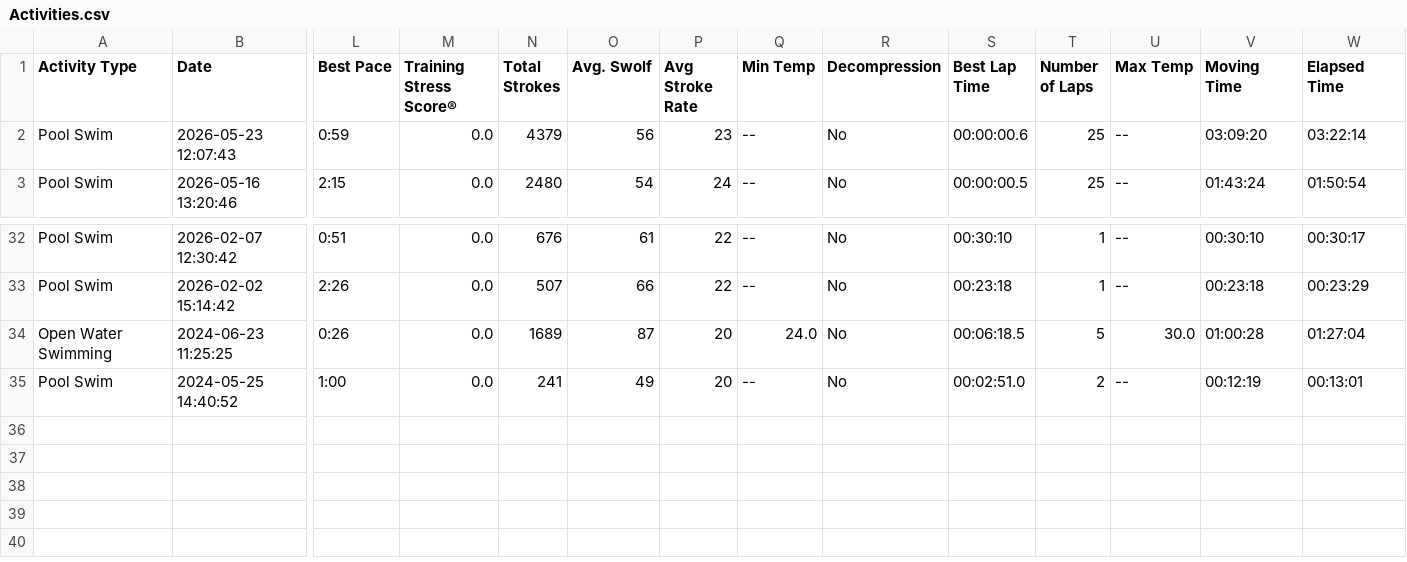
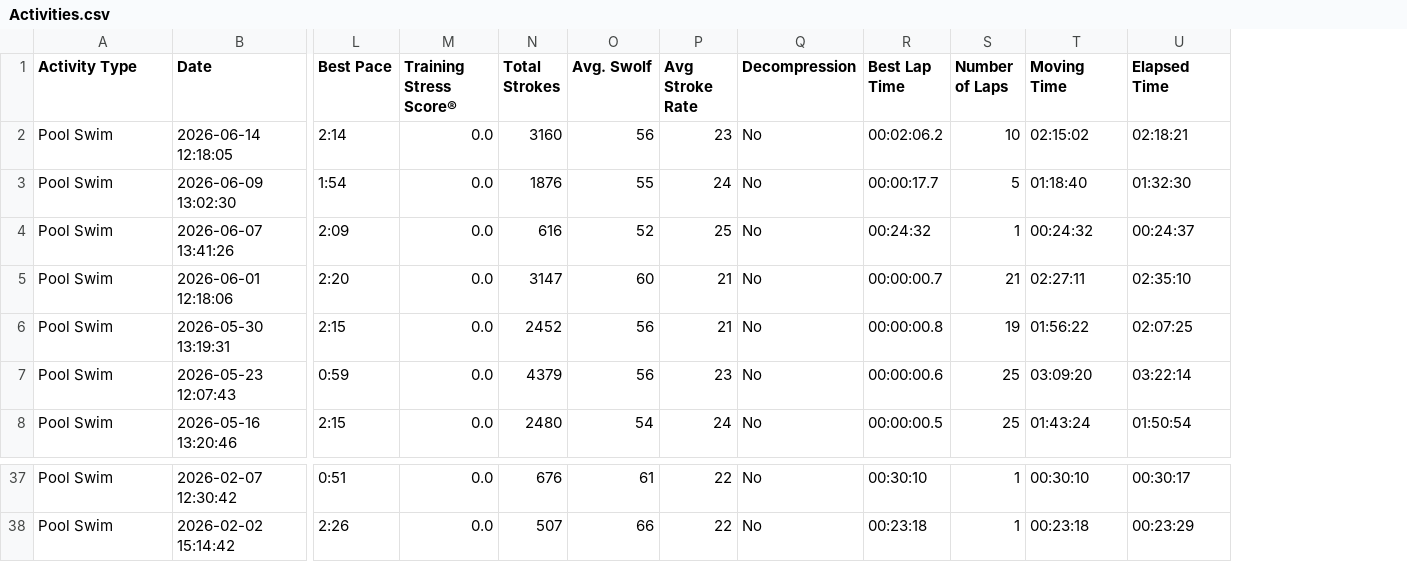
Before and after one commit to nbaizaq/personal-website, a CSV file: assets/swimming/Activities.csv, drawn as a sheet; only a part is shown, gaps mark what is left out; removed rows and columns are numbered as before the commit, all else as after; rows hold the shown columns only; the diff names each change by its address in the sheet, - before the commit and + after, or states it on an @@ line.

Commit message:
feat: update swimming activity data and training plan
Replaced outdated swimming activity entries in Activities.csv with new swim sessions, including updated metrics for distance and time. Modified the training plan in plan.md to mark the completion of the first swim session for Week 15, enhancing tracking of progress.

```diff
--- a/assets/swimming/Activities.csv
+++ b/assets/swimming/Activities.csv
-column Q (Min Temp), rows 2-3: -- | --; rows 32-33: -- | --
-column U (Max Temp), rows 2-3: -- | --; rows 32-33: -- | --
+row 2: Pool Swim | 2026-06-14 12:18:05 | 2:14 | 0.0 | 3160 | 56 | 23 | No | 00:02:06.2 | 10 | 02:15:02 | 02:18:21
+row 3: Pool Swim | 2026-06-09 13:02:30 | 1:54 | 0.0 | 1876 | 55 | 24 | No | 00:00:17.7 | 5 | 01:18:40 | 01:32:30
+row 4: Pool Swim | 2026-06-07 13:41:26 | 2:09 | 0.0 | 616 | 52 | 25 | No | 00:24:32 | 1 | 00:24:32 | 00:24:37
+row 5: Pool Swim | 2026-06-01 12:18:06 | 2:20 | 0.0 | 3147 | 60 | 21 | No | 00:00:00.7 | 21 | 02:27:11 | 02:35:10
+row 6: Pool Swim | 2026-05-30 13:19:31 | 2:15 | 0.0 | 2452 | 56 | 21 | No | 00:00:00.8 | 19 | 01:56:22 | 02:07:25
-row 34: Open Water Swimming | 2024-06-23 11:25:25 | 0:26 | 0.0 | 1689 | 87 | 20 | 24.0 | No | 00:06:18.5 | 5 | 30.0 | 01:00:28 | 01:27:04
-row 35: Pool Swim | 2024-05-25 14:40:52 | 1:00 | 0.0 | 241 | 49 | 20 | -- | No | 00:02:51.0 | 2 | -- | 00:12:19 | 00:13:01
```
Also changed, not shown: 3 other files.
